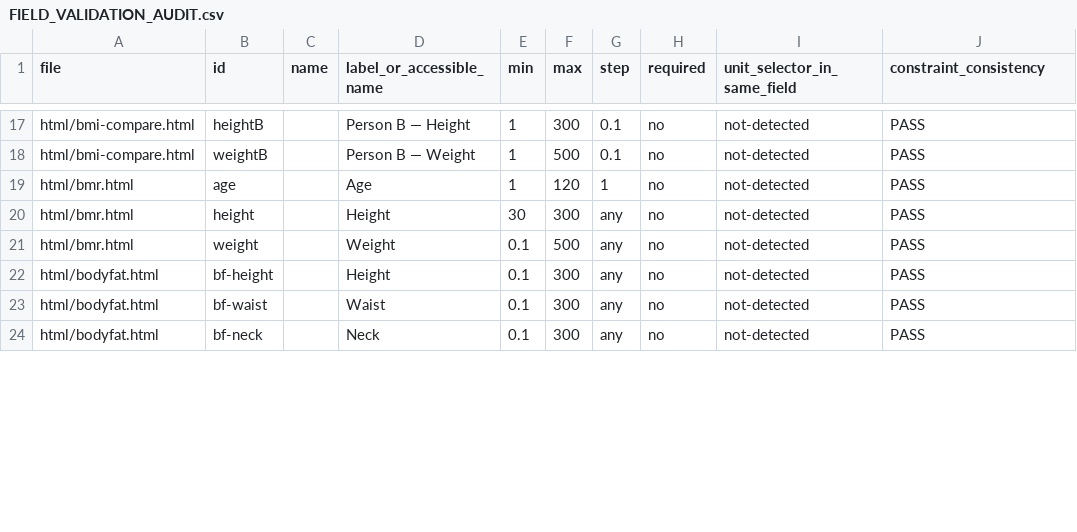
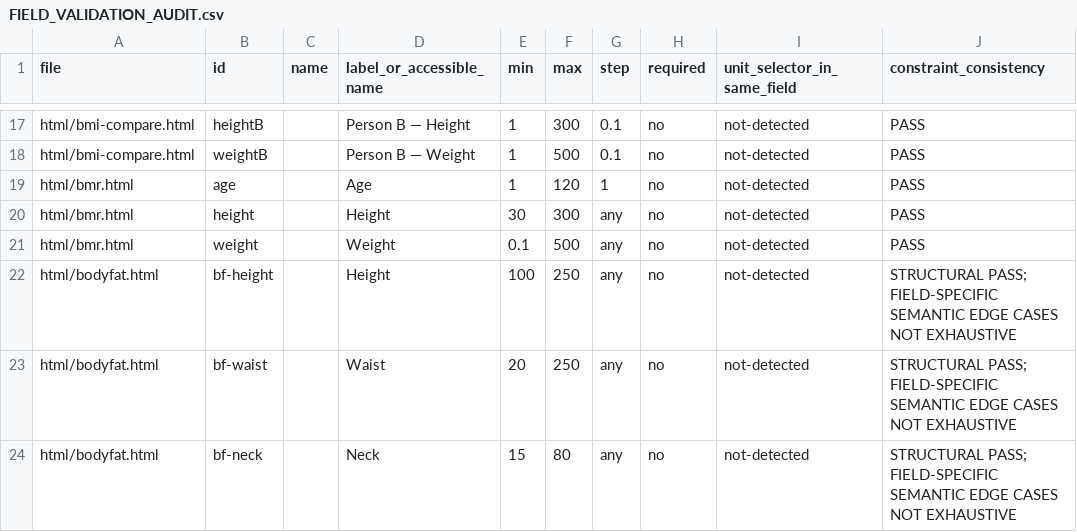
Before and after one commit to clerfit/Clerfit, a CSV file: FIELD_VALIDATION_AUDIT.csv, drawn as a sheet; only a part is shown, gaps mark what is left out; the diff covers the shown part only.

Commit message:
audit: reconcile numeric bounds with corrected calculator source

```diff
--- a/FIELD_VALIDATION_AUDIT.csv
+++ b/FIELD_VALIDATION_AUDIT.csv
@@ -21,4 +21,4 @@ html/bmr.html,height,,Height,30,300,any,no,not-detected,PASS
 html/bmr.html,weight,,Weight,0.1,500,any,no,not-detected,PASS
-html/bodyfat.html,bf-height,,Height,0.1,300,any,no,not-detected,PASS
-html/bodyfat.html,bf-waist,,Waist,0.1,300,any,no,not-detected,PASS
-html/bodyfat.html,bf-neck,,Neck,0.1,300,any,no,not-detected,PASS
+html/bodyfat.html,bf-height,,Height,100,250,any,no,not-detected,STRUCTURAL PASS; FIELD-SPECIFIC SEMANTIC EDGE CASES NOT EXHAUSTIVE
+html/bodyfat.html,bf-waist,,Waist,20,250,any,no,not-detected,STRUCTURAL PASS; FIELD-SPECIFIC SEMANTIC EDGE CASES NOT EXHAUSTIVE
+html/bodyfat.html,bf-neck,,Neck,15,80,any,no,not-detected,STRUCTURAL PASS; FIELD-SPECIFIC SEMANTIC EDGE CASES NOT EXHAUSTIVE
```
Also changed, not shown: 36 edited cells elsewhere in this file.
